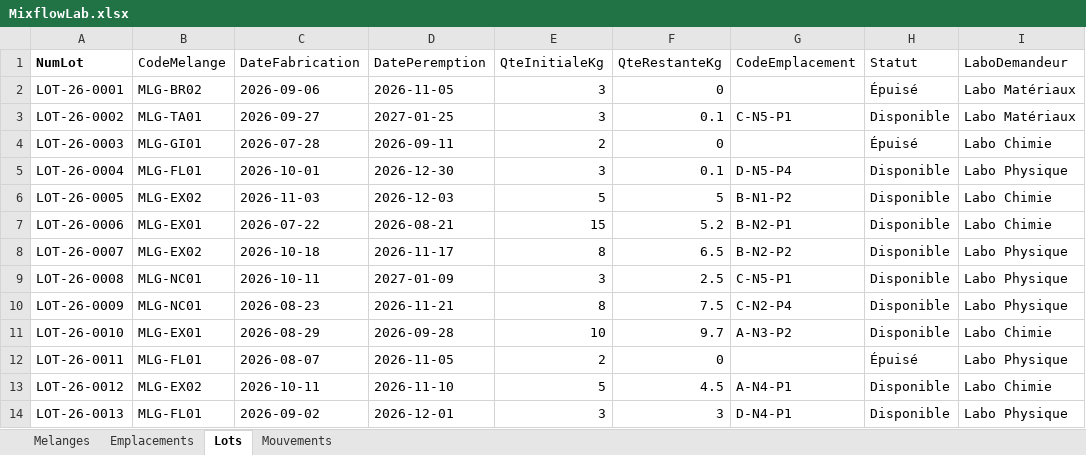
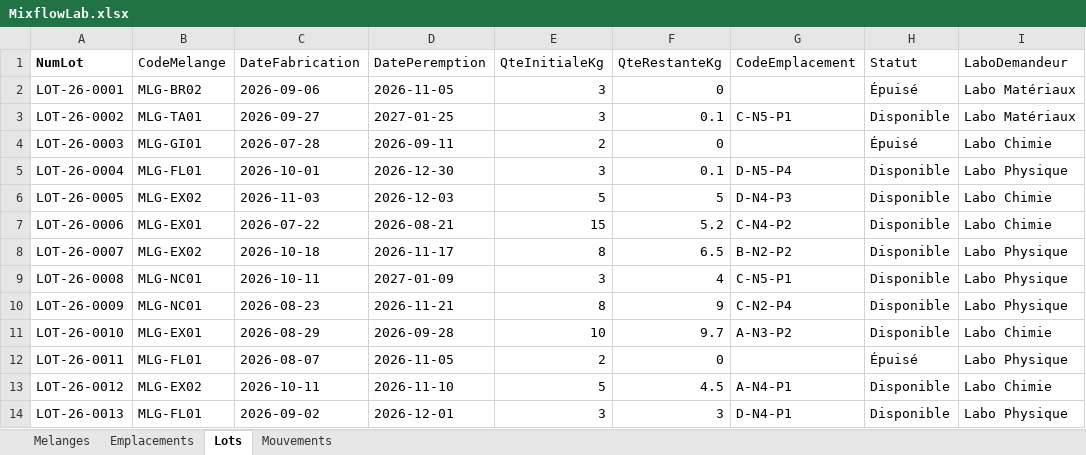
Before and after one commit to PolinaAgapova/Michelin, an Excel workbook: mixflow-lab/powerapps/MixflowLab.xlsx, sheet Lots, drawn as a sheet; only a part is shown; values as stored, in another font and other column widths than the file's, no borders; table styles not drawn; the diff names each change by its address in the sheet, - before the commit and + after, or states it on an @@ line.

```diff
--- a/mixflow-lab/powerapps/MixflowLab.xlsx (sheet Lots)
+++ b/mixflow-lab/powerapps/MixflowLab.xlsx (sheet Lots)
-G6 (CodeEmplacement): B-N1-P2
+G6 (CodeEmplacement): D-N4-P3
-G7 (CodeEmplacement): B-N2-P1
+G7 (CodeEmplacement): C-N4-P2
-F9 (QteRestanteKg): 2.5
+F9 (QteRestanteKg): 4
-F10 (QteRestanteKg): 7.5
+F10 (QteRestanteKg): 9
```
Also changed, not shown: 30 other files.
